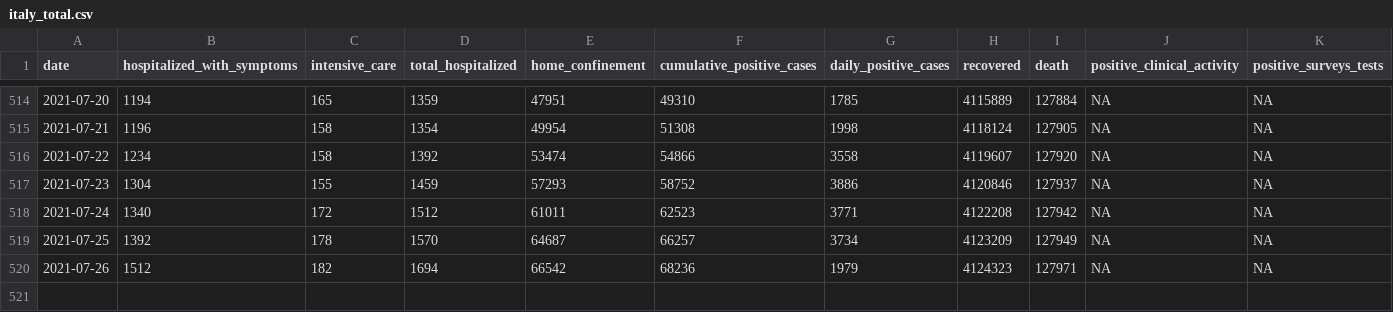
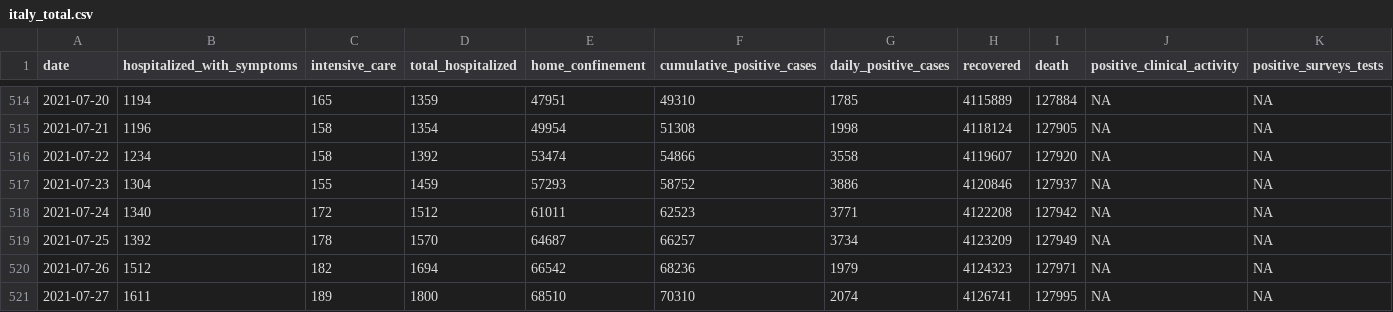
Before and after one commit to RamiKrispin/covid19Italy, a CSV file: csv/italy_total.csv, drawn as a sheet; only a part is shown, gaps mark what is left out; rows hold the shown columns only; the diff names each change by its address in the sheet, - before the commit and + after, or states it on an @@ line.

Commit message:
Update italy total data

```diff
--- a/csv/italy_total.csv
+++ b/csv/italy_total.csv
+row 521: 2021-07-27 | 1611 | 189 | 1800 | 68510 | 70310 | 2074 | 4126741 | 127995 | NA | NA
```
Also changed, not shown: 1 other file.
